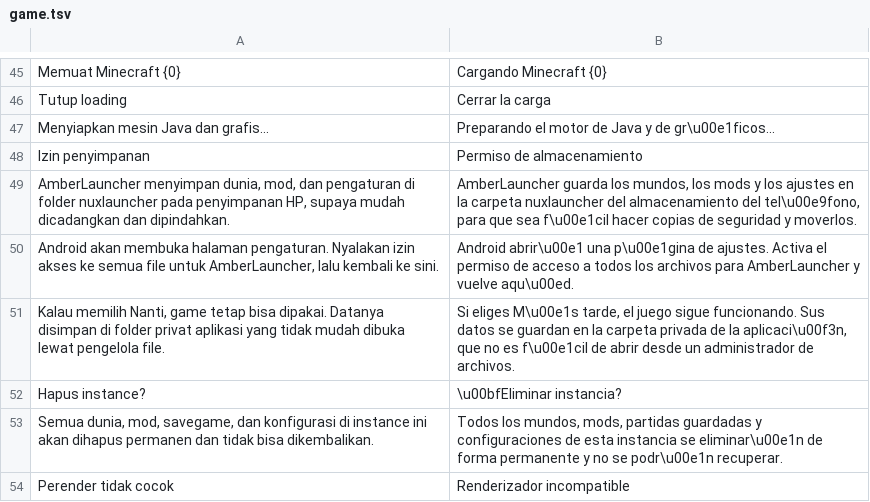
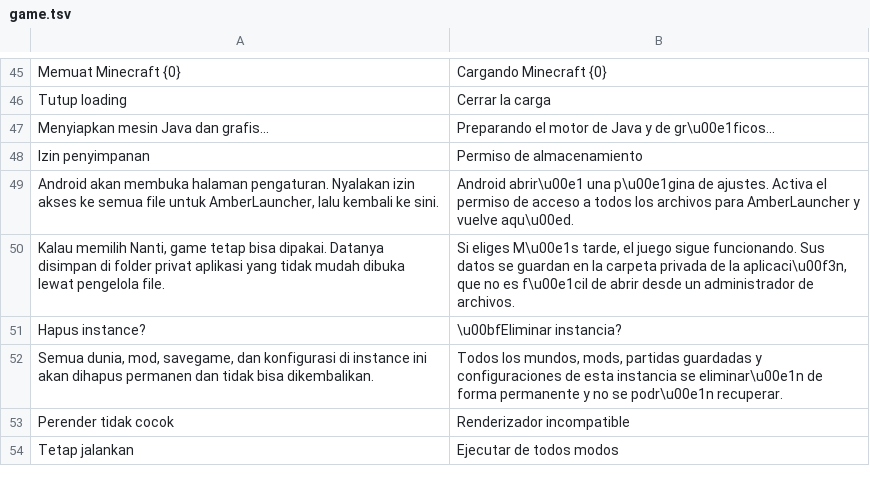
Before and after one commit to ItsVynzzzz/AmberLauncher, a TSV file: app/src/main/assets/lang/es/game.tsv, drawn as a sheet; only a part is shown, gaps mark what is left out; the shorter side is filled out with more unchanged rows; the diff names each change by its address in the sheet, - before the commit and + after, or states it on an @@ line.

```diff
--- a/app/src/main/assets/lang/es/game.tsv
+++ b/app/src/main/assets/lang/es/game.tsv
-row 49: AmberLauncher menyimpan dunia, mod, dan pengaturan di folder nuxlauncher pada penyimpanan HP, supaya mudah dicadangkan dan dipindahkan. | AmberLauncher guarda los mundos, los mods y los ajustes en la carpeta nuxlauncher del almacenamiento del tel\u00e9fono, para que sea f\u00e1cil hacer copias de seguridad y moverlos.
```
Also changed, not shown: app/src/main/assets/lang/en/game.tsv, app/src/main/assets/lang/fil/game.tsv, 32 other files.
